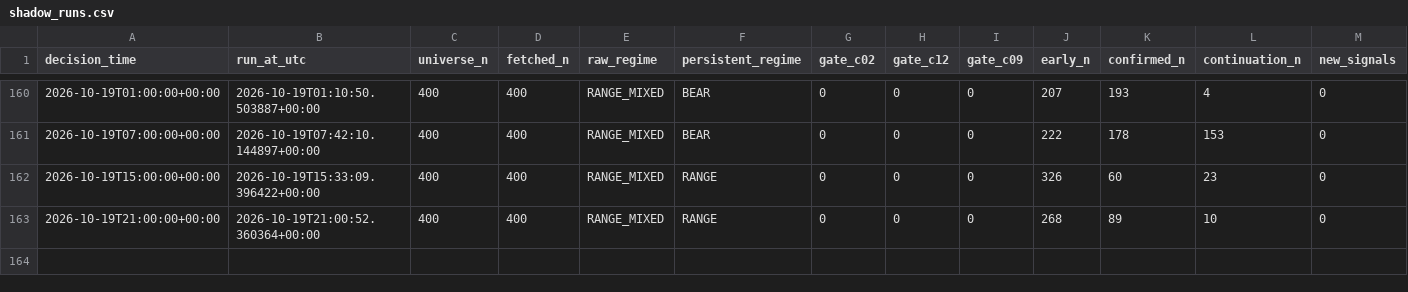
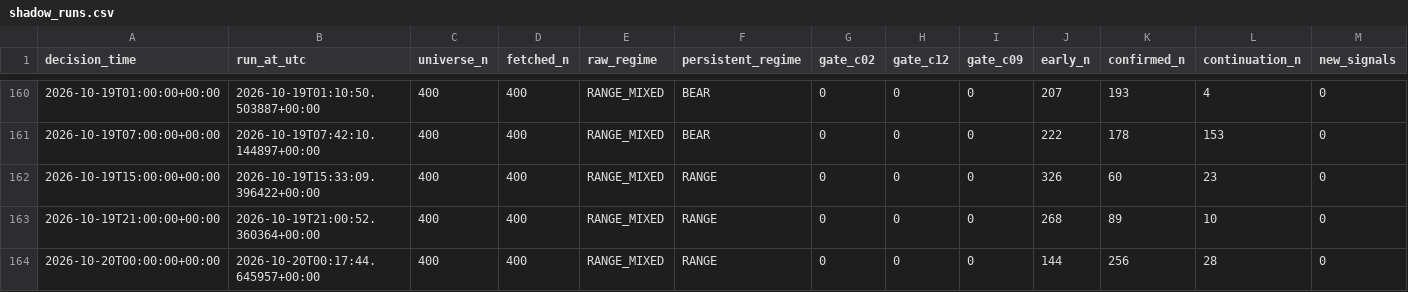
Before and after one commit to Brkzgrc/Botum_LAB, a CSV file: gpt/Multi-Timeframe-Independent-Evidence/data/stage4/shadow_runs.csv, drawn as a sheet; only a part is shown, gaps mark what is left out; rows hold the shown columns only; the diff names each change by its address in the sheet, - before the commit and + after, or states it on an @@ line.

Commit message:
gpt stage4: forward state update [skip ci]

```diff
--- a/gpt/Multi-Timeframe-Independent-Evidence/data/stage4/shadow_runs.csv
+++ b/gpt/Multi-Timeframe-Independent-Evidence/data/stage4/shadow_runs.csv
+row 164: 2026-10-20T00:00:00+00:00 | 2026-10-20T00:17:44.645957+00:00 | 400 | 400 | RANGE_MIXED | RANGE | 0 | 0 | 0 | 144 | 256 | 28 | 0
```
Also changed, not shown: 2 other files.
